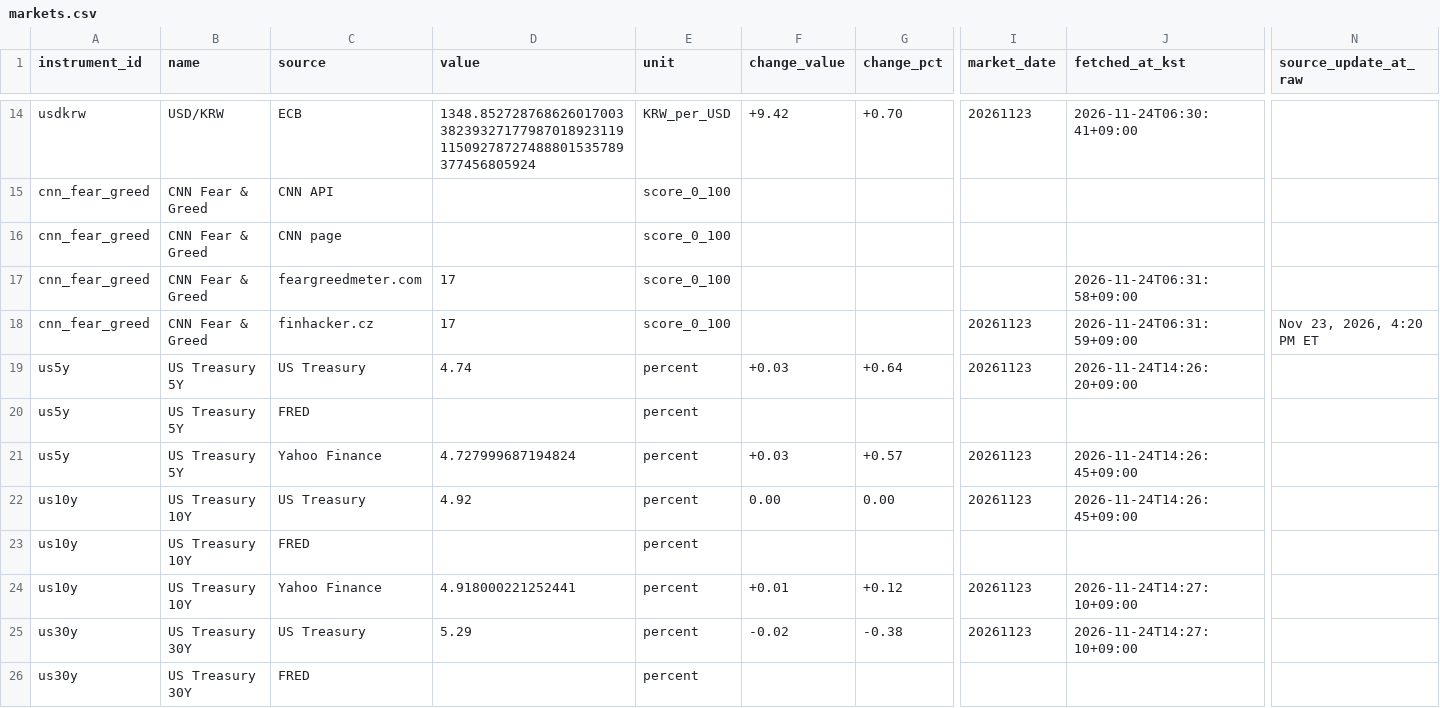
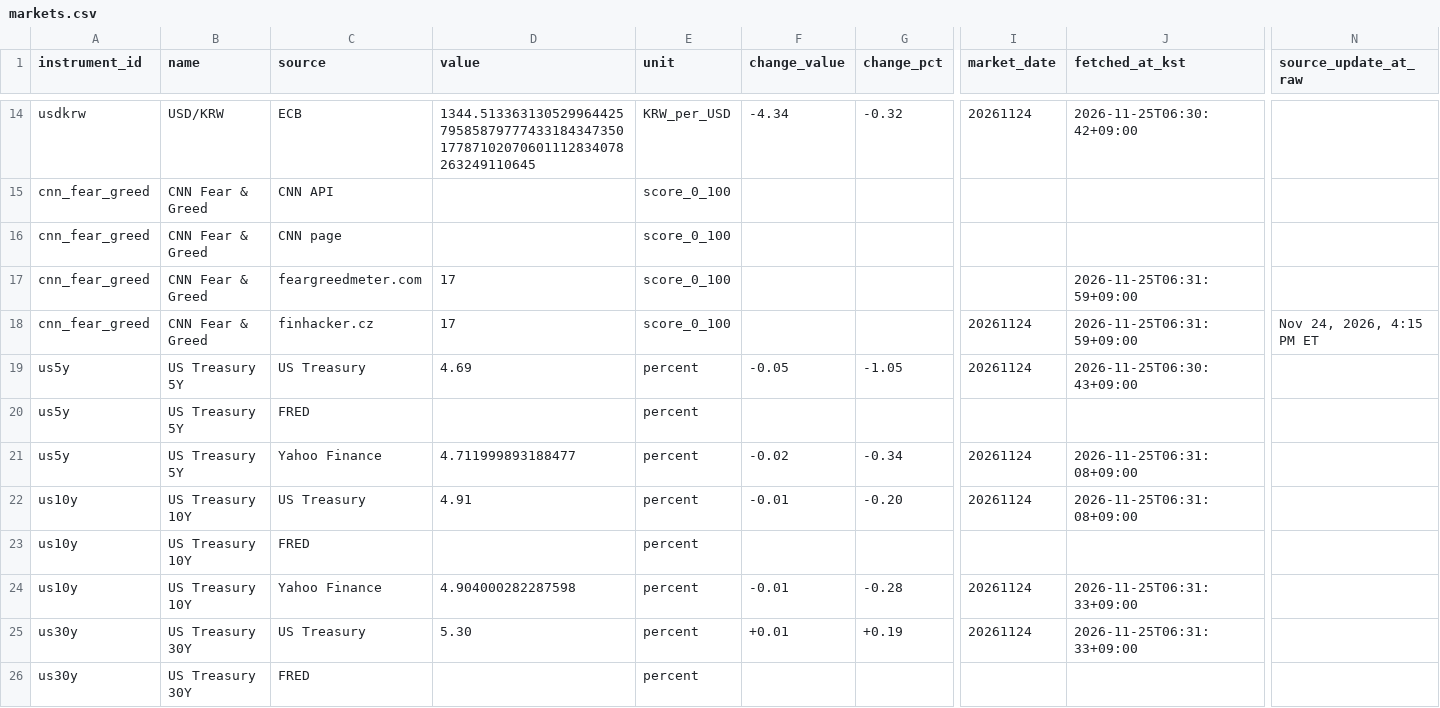
Before and after one commit to hurray1656/etf-reports, a CSV file: reports/markets.csv, drawn as a sheet; only a part is shown, gaps mark what is left out; the diff covers the shown part only; the diff names each change by its address in the sheet, - before the commit and + after, or states it on an @@ line.

```diff
--- a/reports/markets.csv
+++ b/reports/markets.csv
-D14 (value): 1348.8527287686260170033823932717798701892311911509278727488801535789377456805924
+D14 (value): 1344.5133631305299644257958587977743318434735017787102070601112834078263249110645
-F14 (change_value): +9.42
+F14 (change_value): -4.34
-G14 (change_pct): +0.70
+G14 (change_pct): -0.32
-I14 (market_date): 20261123
+I14 (market_date): 20261124
-J14 (fetched_at_kst): 2026-11-24T06:30:41+09:00
+J14 (fetched_at_kst): 2026-11-25T06:30:42+09:00
-J17 (fetched_at_kst): 2026-11-24T06:31:58+09:00
+J17 (fetched_at_kst): 2026-11-25T06:31:59+09:00
-I18:I19 (market_date): 20261123
+I18:I19 (market_date): 20261124
-J18 (fetched_at_kst): 2026-11-24T06:31:59+09:00
+J18 (fetched_at_kst): 2026-11-25T06:31:59+09:00
-N18 (source_update_at_raw): Nov 23, 2026, 4:20 PM ET
+N18 (source_update_at_raw): Nov 24, 2026, 4:15 PM ET
-D19 (value): 4.74
+D19 (value): 4.69
-F19 (change_value): +0.03
+F19 (change_value): -0.05
-G19 (change_pct): +0.64
+G19 (change_pct): -1.05
-J19 (fetched_at_kst): 2026-11-24T14:26:20+09:00
+J19 (fetched_at_kst): 2026-11-25T06:30:43+09:00
-D21 (value): 4.727999687194824
+D21 (value): 4.711999893188477
-F21 (change_value): +0.03
+F21 (change_value): -0.02
-G21 (change_pct): +0.57
+G21 (change_pct): -0.34
-I21:I22 (market_date): 20261123
+I21:I22 (market_date): 20261124
-J21:J22 (fetched_at_kst): 2026-11-24T14:26:45+09:00
+J21:J22 (fetched_at_kst): 2026-11-25T06:31:08+09:00
-D22 (value): 4.92
+D22 (value): 4.91
-F22 (change_value): 0.00
+F22 (change_value): -0.01
-G22 (change_pct): 0.00
+G22 (change_pct): -0.20
-D24 (value): 4.918000221252441
+D24 (value): 4.904000282287598
-F24 (change_value): +0.01
+F24 (change_value): -0.01
-G24 (change_pct): +0.12
+G24 (change_pct): -0.28
-I24:I25 (market_date): 20261123
+I24:I25 (market_date): 20261124
-J24:J25 (fetched_at_kst): 2026-11-24T14:27:10+09:00
+J24:J25 (fetched_at_kst): 2026-11-25T06:31:33+09:00
-D25 (value): 5.29
+D25 (value): 5.30
-F25 (change_value): -0.02
+F25 (change_value): +0.01
-G25 (change_pct): -0.38
+G25 (change_pct): +0.19
```
Also changed, not shown: 50 edited cells elsewhere in this file, 1 other file.
